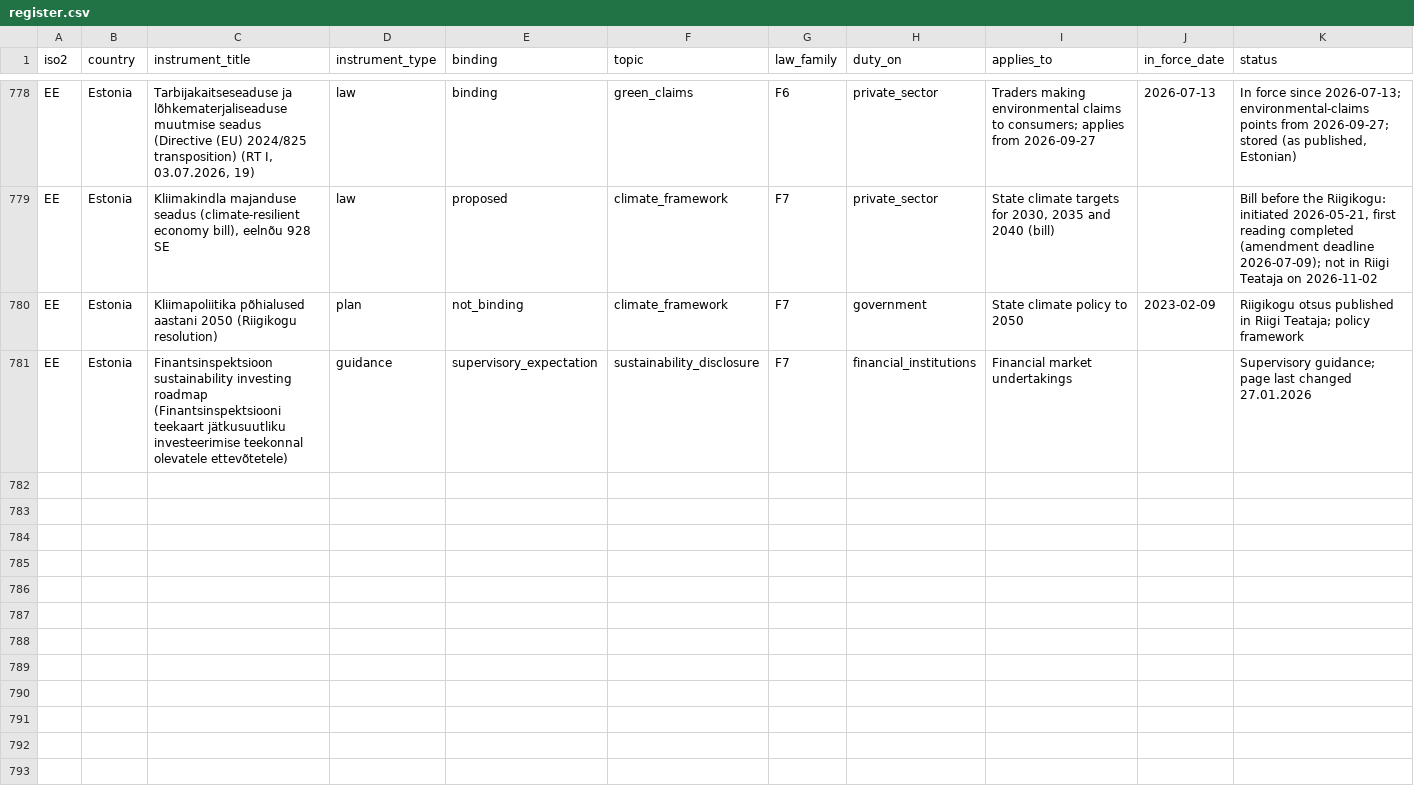
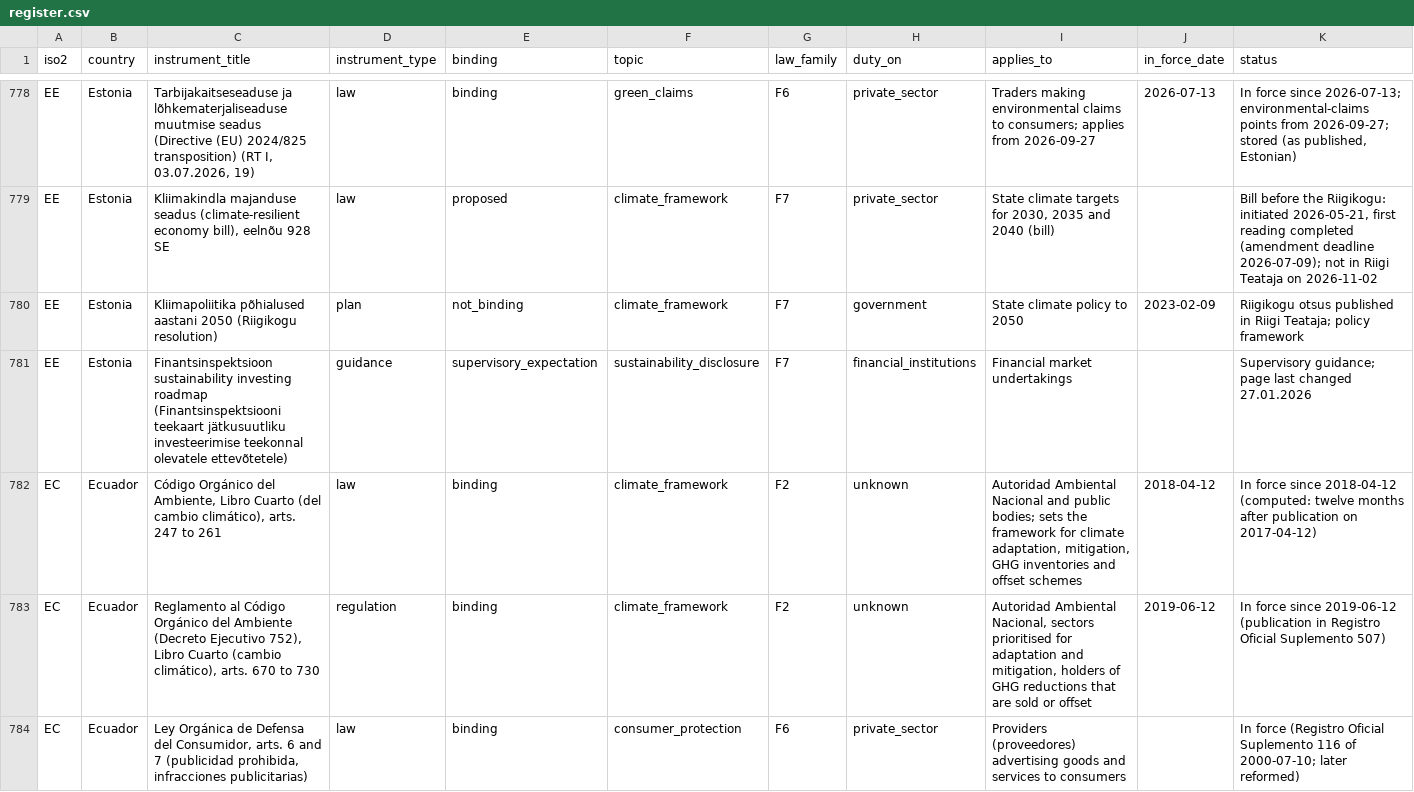
Before and after one commit to GoCarbonTracker-Hq/global-esg-law, a CSV file: register/register.csv, drawn as a sheet; only a part is shown, gaps mark what is left out; rows hold the shown columns only; the diff covers the shown part only; the diff names each change by its address in the sheet, - before the commit and + after, or states it on an @@ line.

```diff
--- a/register/register.csv
+++ b/register/register.csv
+row 782: EC | Ecuador | Código Orgánico del Ambiente, Libro Cuarto (del cambio climático), arts. 247 to 261 | law | binding | climate_framework | F2 | unknown | Autoridad Ambiental Nacional and public bodies; sets the framework for climate adaptation, mitigation, GHG inventories and offset schemes | 2018-04-12 | In force since 2018-04-12 (computed: twelve months after publication on 2017-04-12)
+row 783: EC | Ecuador | Reglamento al Código Orgánico del Ambiente (Decreto Ejecutivo 752), Libro Cuarto (cambio climático), arts. 670 to 730 | regulation | binding | climate_framework | F2 | unknown | Autoridad Ambiental Nacional, sectors prioritised for adaptation and mitigation, holders of GHG reductions that are sold or offset | 2019-06-12 | In force since 2019-06-12 (publication in Registro Oficial Suplemento 507)
+row 784: EC | Ecuador | Ley Orgánica de Defensa del Consumidor, arts. 6 and 7 (publicidad prohibida, infracciones publicitarias) | law | binding | consumer_protection | F6 | private_sector | Providers (proveedores) advertising goods and services to consumers |  | In force (Registro Oficial Suplemento 116 of 2000-07-10; later reformed)
```
Also changed, not shown: 3 added rows and 7 edited cells elsewhere in this file, 9 other files.
